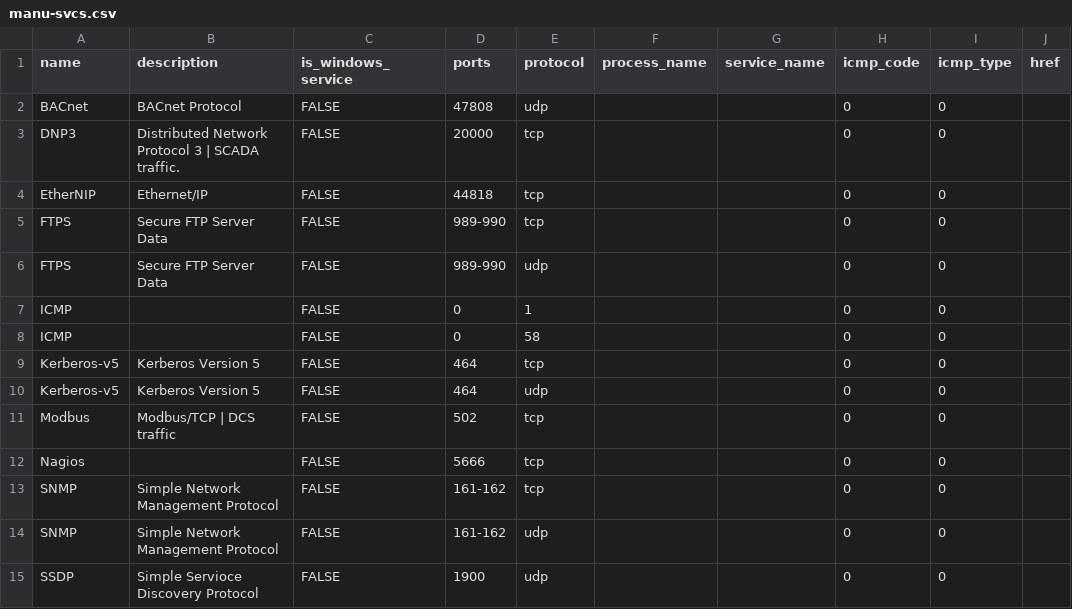
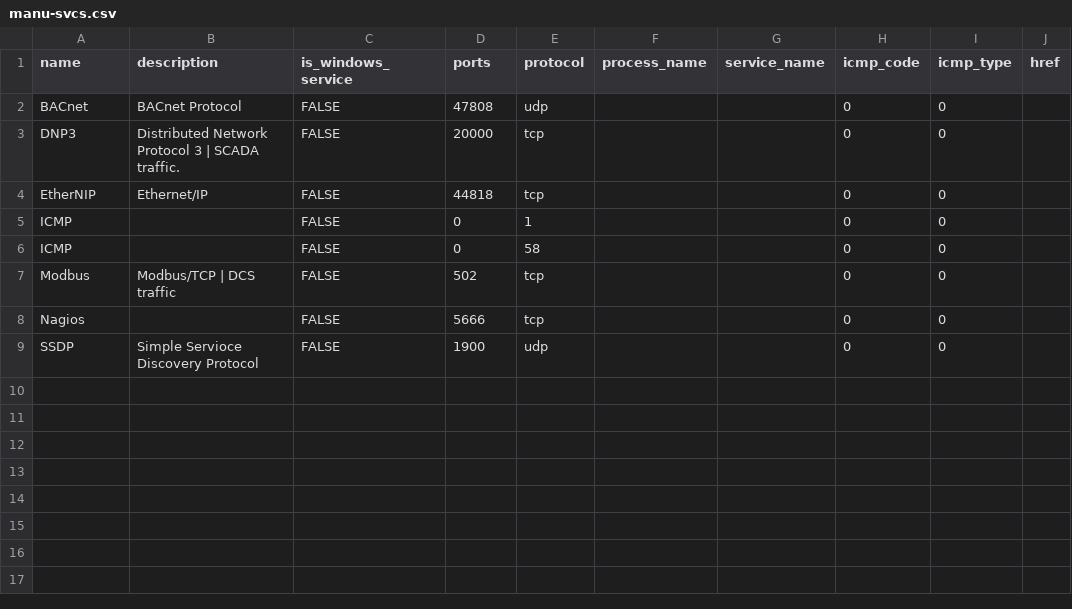
Before and after one commit to mclemens68/ta-demo, a CSV file: manufacturing-demo/manu-svcs.csv, drawn as a sheet.

```diff
--- a/manufacturing-demo/manu-svcs.csv
+++ b/manufacturing-demo/manu-svcs.csv
@@ -4,12 +4,6 @@ DNP3,Distributed Network Protocol 3 | SCADA traffic.,FALSE,20000,tcp,,,0,0,
 EtherNIP,Ethernet/IP,FALSE,44818,tcp,,,0,0,
-FTPS,Secure FTP Server Data,FALSE,989-990,tcp,,,0,0,
-FTPS,Secure FTP Server Data,FALSE,989-990,udp,,,0,0,
 ICMP,,FALSE,0,1,,,0,0,
 ICMP,,FALSE,0,58,,,0,0,
-Kerberos-v5,Kerberos Version 5,FALSE,464,tcp,,,0,0,
-Kerberos-v5,Kerberos Version 5,FALSE,464,udp,,,0,0,
 Modbus,Modbus/TCP | DCS traffic,FALSE,502,tcp,,,0,0,
 Nagios,,FALSE,5666,tcp,,,0,0,
-SNMP,Simple Network Management Protocol,FALSE,161-162,tcp,,,0,0,
-SNMP,Simple Network Management Protocol,FALSE,161-162,udp,,,0,0,
 SSDP,Simple Servioce Discovery Protocol,FALSE,1900,udp,,,0,0,
```
Also changed, not shown: workloader-rule-import-ta-demo.csv, 3 other files.
